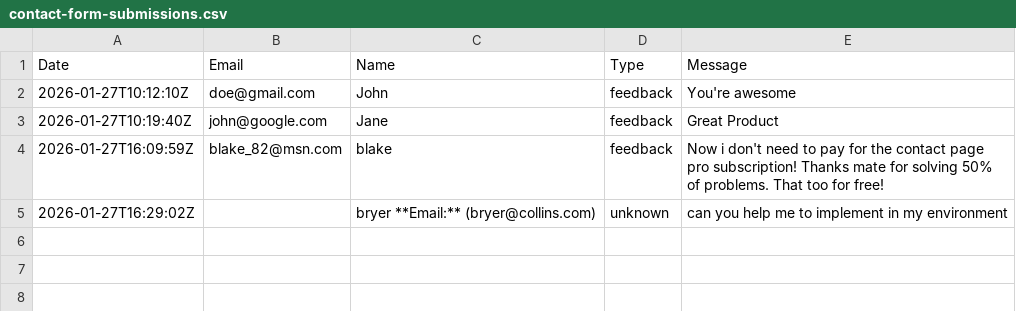
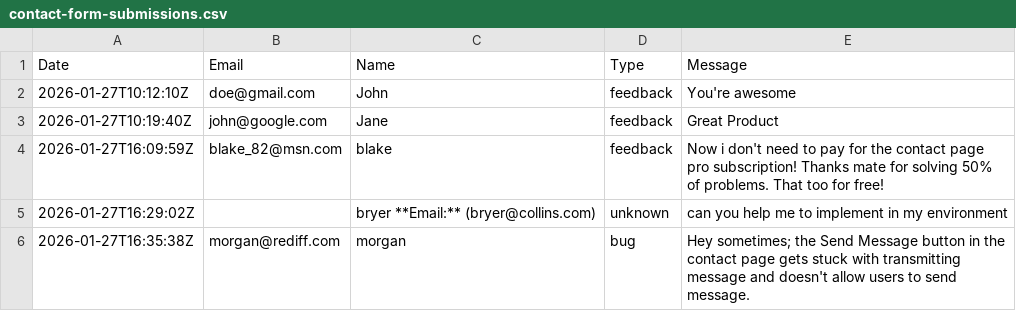
Before and after one commit to automationxpert/api, a CSV file: data/contact-form-submissions.csv, drawn as a sheet.

Commit message:
auto: log entry from morgan@rediff.com

```diff
--- a/data/contact-form-submissions.csv
+++ b/data/contact-form-submissions.csv
@@ -5 +5,2 @@ Date,Email,Name,Type,Message
 2026-01-27T16:29:02Z,,bryer **Email:** (bryer@collins.com),unknown,can you help me to implement in my environment
+2026-01-27T16:35:38Z,morgan@rediff.com,morgan,bug,Hey sometimes; the Send Message button in the contact page gets stuck with transmitting message and doesn't allow users to send message.
```
